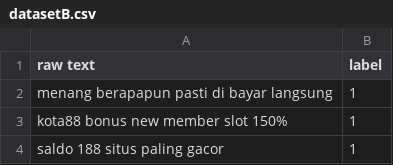
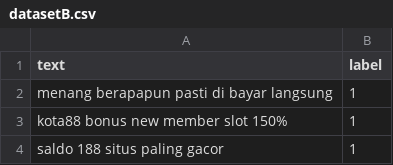
Before and after one commit to sahalmaghfud/ML---LawanJudi, a CSV file: datasetB.csv, drawn as a sheet; only a part is shown.

Commit message:
Update datasetB.csv

```diff
--- a/datasetB.csv
+++ b/datasetB.csv
@@ -1,2 +1,2 @@
-raw text,label
+text,label
 menang berapapun pasti di bayar langsung,1
```
